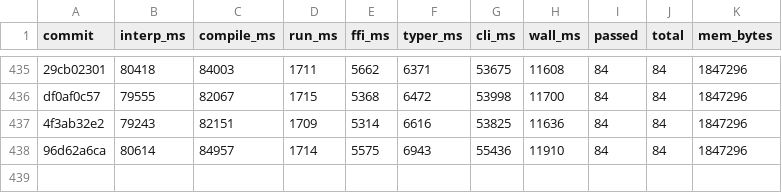
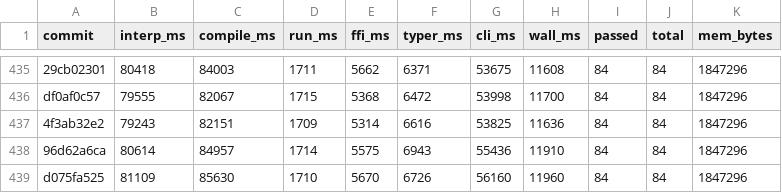
Before and after one commit to jtimon/til, a CSV file: doc/totals.csv, drawn as a sheet; only a part is shown, gaps mark what is left out; the diff names each change by its address in the sheet, - before the commit and + after, or states it on an @@ line.

```diff
--- a/doc/totals.csv
+++ b/doc/totals.csv
+row 439: d075fa525 | 81109 | 85630 | 1710 | 5670 | 6726 | 56160 | 11960 | 84 | 84 | 1847296
```
Also changed, not shown: 8 other files.
